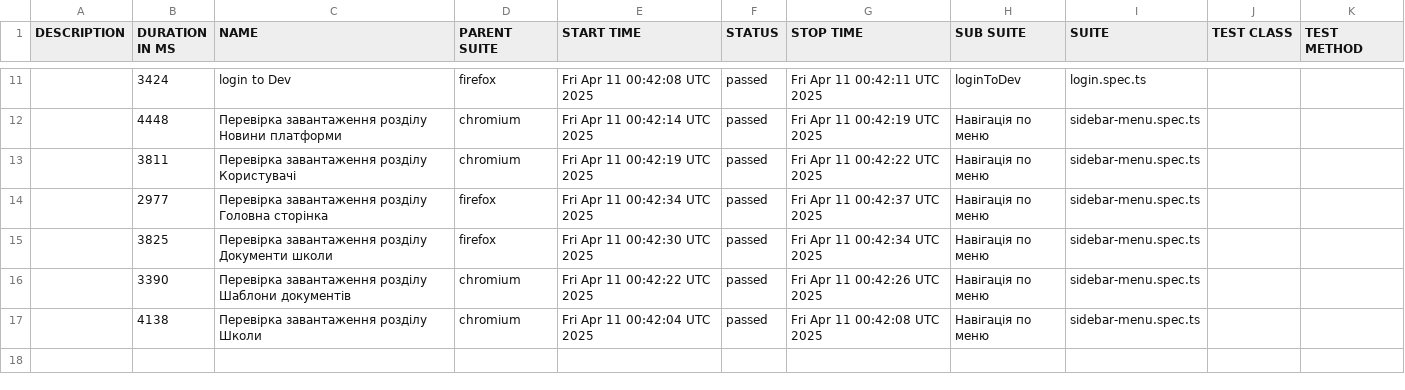
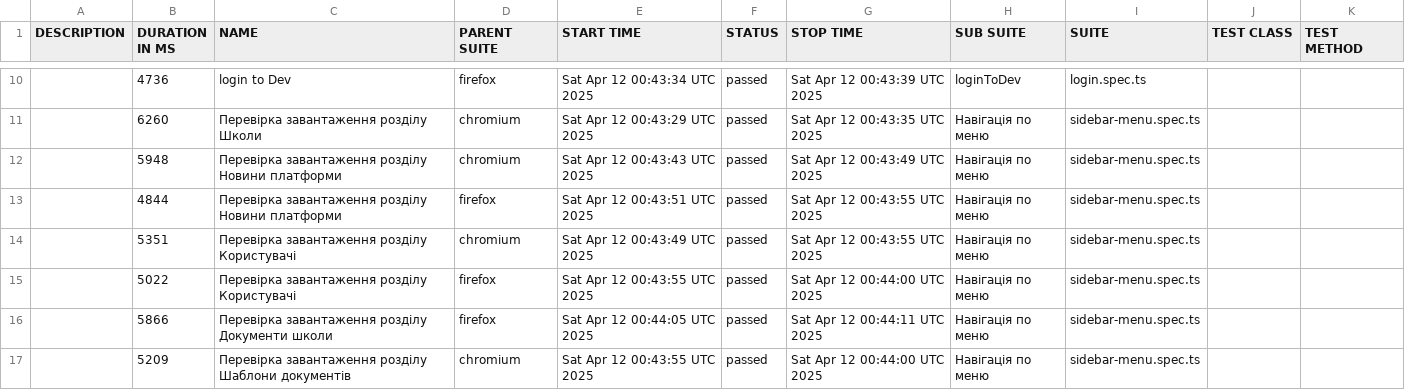
Before and after one commit to skvortsov1/OIS-auto, a CSV file: data/suites.csv, drawn as a sheet; only a part is shown, gaps mark what is left out; the diff covers the shown part only.

```diff
--- a/data/suites.csv
+++ b/data/suites.csv
@@ -11,7 +10,8 @@
-"","3424","login to Dev","firefox","Fri Apr 11 00:42:08 UTC 2025","passed","Fri Apr 11 00:42:11 UTC 2025","loginToDev","login.spec.ts","",""
-"","4448","Перевірка завантаження розділу Новини платформи","chromium","Fri Apr 11 00:42:14 UTC 2025","passed","Fri Apr 11 00:42:19 UTC 2025","Навігація по меню","sidebar-menu.spec.ts","",""
-"","3811","Перевірка завантаження розділу Користувачі","chromium","Fri Apr 11 00:42:19 UTC 2025","passed","Fri Apr 11 00:42:22 UTC 2025","Навігація по меню","sidebar-menu.spec.ts","",""
-"","2977","Перевірка завантаження розділу Головна сторінка","firefox","Fri Apr 11 00:42:34 UTC 2025","passed","Fri Apr 11 00:42:37 UTC 2025","Навігація по меню","sidebar-menu.spec.ts","",""
-"","3825","Перевірка завантаження розділу Документи школи","firefox","Fri Apr 11 00:42:30 UTC 2025","passed","Fri Apr 11 00:42:34 UTC 2025","Навігація по меню","sidebar-menu.spec.ts","",""
-"","3390","Перевірка завантаження розділу Шаблони документів","chromium","Fri Apr 11 00:42:22 UTC 2025","passed","Fri Apr 11 00:42:26 UTC 2025","Навігація по меню","sidebar-menu.spec.ts","",""
-"","4138","Перевірка завантаження розділу Школи","chromium","Fri Apr 11 00:42:04 UTC 2025","passed","Fri Apr 11 00:42:08 UTC 2025","Навігація по меню","sidebar-menu.spec.ts","",""
+"","4736","login to Dev","firefox","Sat Apr 12 00:43:34 UTC 2025","passed","Sat Apr 12 00:43:39 UTC 2025","loginToDev","login.spec.ts","",""
+"","6260","Перевірка завантаження розділу Школи","chromium","Sat Apr 12 00:43:29 UTC 2025","passed","Sat Apr 12 00:43:35 UTC 2025","Навігація по меню","sidebar-menu.spec.ts","",""
+"","5948","Перевірка завантаження розділу Новини платформи","chromium","Sat Apr 12 00:43:43 UTC 2025","passed","Sat Apr 12 00:43:49 UTC 2025","Навігація по меню","sidebar-menu.spec.ts","",""
+"","4844","Перевірка завантаження розділу Новини платформи","firefox","Sat Apr 12 00:43:51 UTC 2025","passed","Sat Apr 12 00:43:55 UTC 2025","Навігація по меню","sidebar-menu.spec.ts","",""
+"","5351","Перевірка завантаження розділу Користувачі","chromium","Sat Apr 12 00:43:49 UTC 2025","passed","Sat Apr 12 00:43:55 UTC 2025","Навігація по меню","sidebar-menu.spec.ts","",""
+"","5022","Перевірка завантаження розділу Користувачі","firefox","Sat Apr 12 00:43:55 UTC 2025","passed","Sat Apr 12 00:44:00 UTC 2025","Навігація по меню","sidebar-menu.spec.ts","",""
+"","5866","Перевірка завантаження розділу Документи школи","firefox","Sat Apr 12 00:44:05 UTC 2025","passed","Sat Apr 12 00:44:11 UTC 2025","Навігація по меню","sidebar-menu.spec.ts","",""
+"","5209","Перевірка завантаження розділу Шаблони документів","chromium","Sat Apr 12 00:43:55 UTC 2025","passed","Sat Apr 12 00:44:00 UTC 2025","Навігація по меню","sidebar-menu.spec.ts","",""
```
Also changed, not shown: 1 removed row and 30 edited cells elsewhere in this file, 48 other files.
